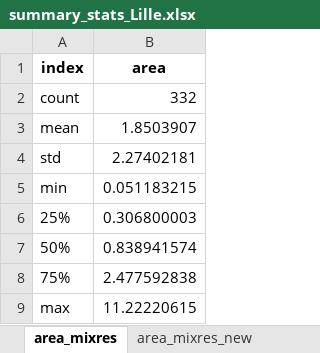
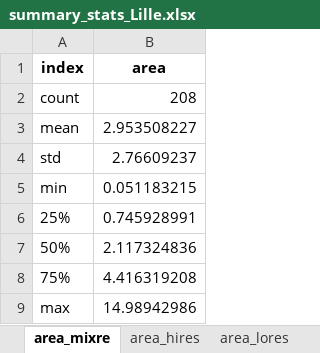
Before and after one commit to peterberr/sufficcs_mobility, an Excel workbook: outputs/density_geounits/summary_stats_Lille.xlsx, sheet area_mixre, drawn as a sheet; values as stored, in another font and other column widths than the file's, no borders; the diff names each change by its address in the sheet, - before the commit and + after, or states it on an @@ line.

Commit message:
Redo naming of mixres units

```diff
--- a/outputs/density_geounits/summary_stats_Lille.xlsx (sheet area_mixre)
+++ b/outputs/density_geounits/summary_stats_Lille.xlsx (sheet area_mixre)
-sheet tab: area_mixres
+sheet tab: area_mixre
-sheet tab: area_mixres_new
-B2 (area): 332
+B2 (area): 208
-B3 (area): 1.8503907
+B3 (area): 2.953508227
-B4 (area): 2.27402181
+B4 (area): 2.76609237
-B6 (area): 0.306800003
+B6 (area): 0.745928991
-B7 (area): 0.838941574
+B7 (area): 2.117324836
-B8 (area): 2.477592838
+B8 (area): 4.416319208
-B9 (area): 11.22220615
+B9 (area): 14.98942986
```
Also changed, not shown: outputs/density_geounits/summary_stats_Clermont.xlsx, outputs/density_geounits/summary_stats_Dijon.xlsx, 22 other files.
